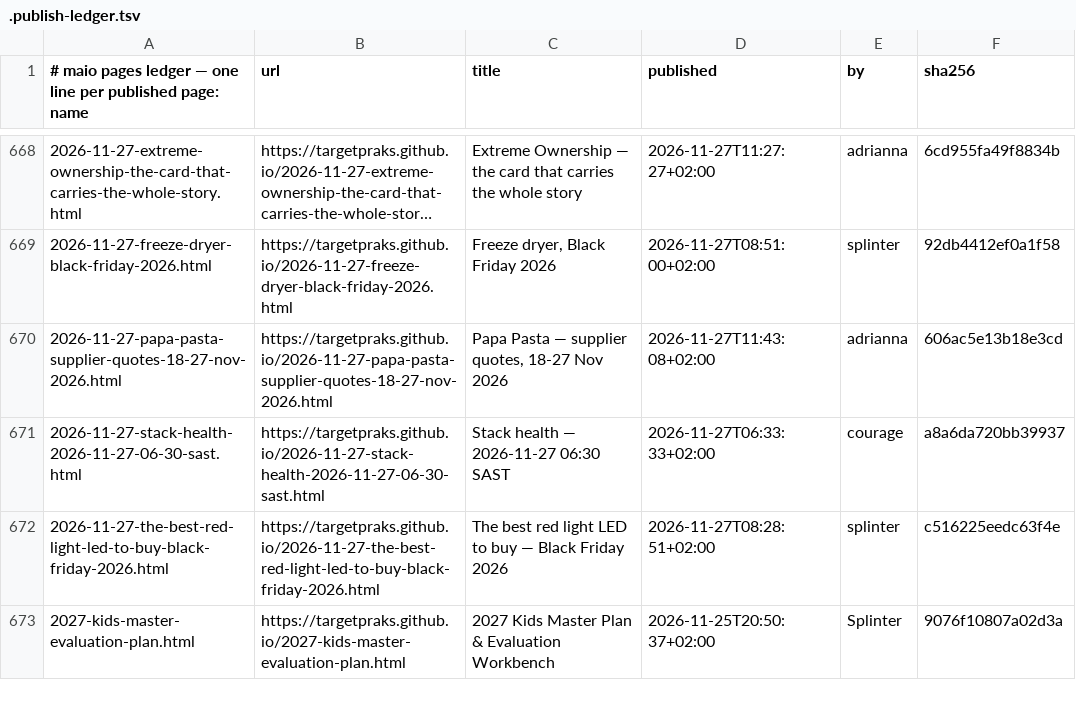
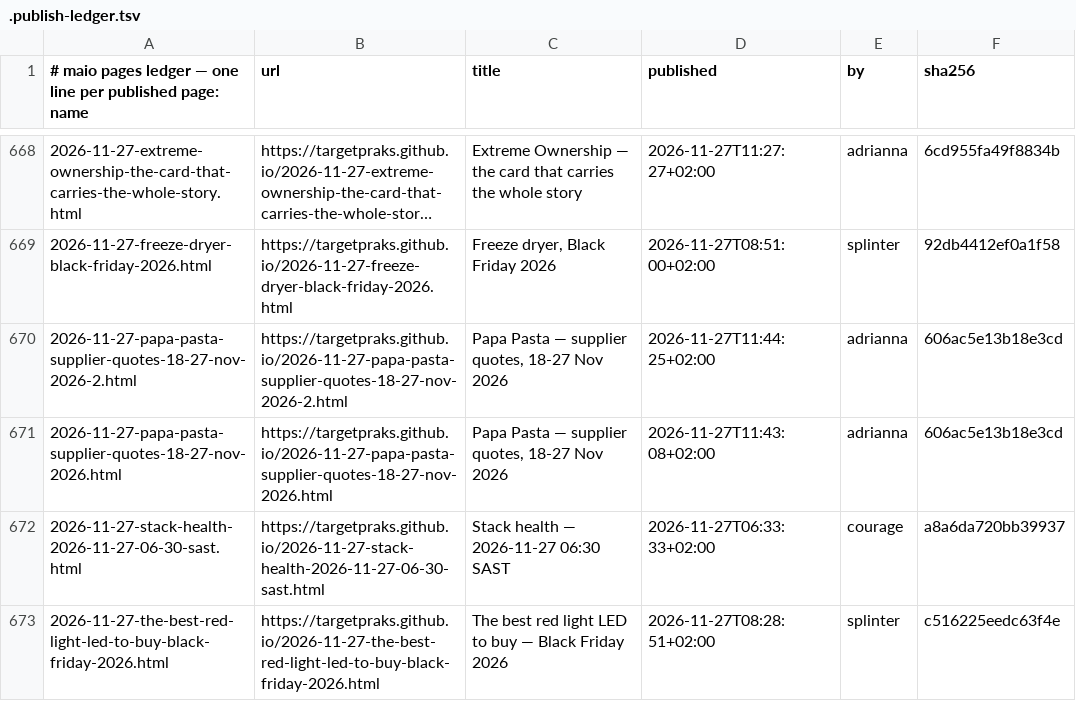
Before and after one commit to targetpraks/targetpraks.github.io, a TSV file: .publish-ledger.tsv, drawn as a sheet; only a part is shown, gaps mark what is left out; the shorter side is filled out with more unchanged rows; long unchanged cells end in …; the diff names each change by its address in the sheet, - before the commit and + after, or states it on an @@ line.

Commit message:
HTML: Papa Pasta — supplier quotes, 18-27 Nov 2026

```diff
--- a/.publish-ledger.tsv
+++ b/.publish-ledger.tsv
+row 670: 2026-11-27-papa-pasta-supplier-quotes-18-27-nov-2026-2.html | https://targetpraks.github.io/2026-11-27-papa-pasta-supplier-quotes-18-27-nov-2026-2.html | Papa Pasta — supplier quotes, 18-27 Nov 2026 | 2026-11-27T11:44:25+02:00 | adrianna | 606ac5e13b18e3cd
```
Also changed, not shown: 1 other file.
